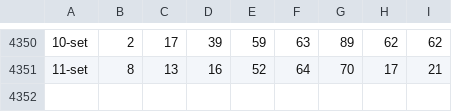
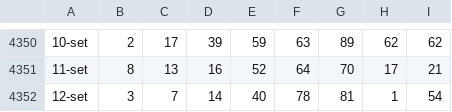
Before and after one commit to armentanom-eng/StatisticalData, a CSV file: storico_completo.csv, drawn as a sheet; only a part is shown, gaps mark what is left out.

```diff
--- a/storico_completo.csv
+++ b/storico_completo.csv
@@ -4351 +4351,2 @@
 11-set;8;13;16;52;64;70;17;21
+12-set;3;7;14;40;78;81;1;54
```
